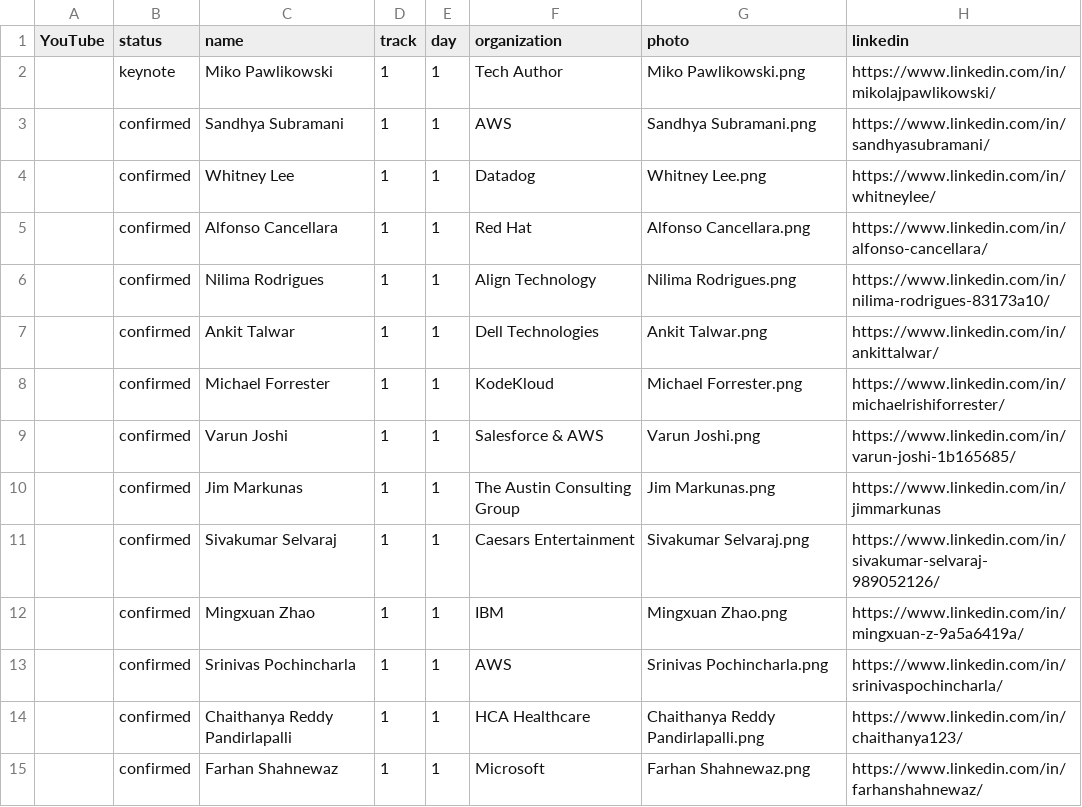
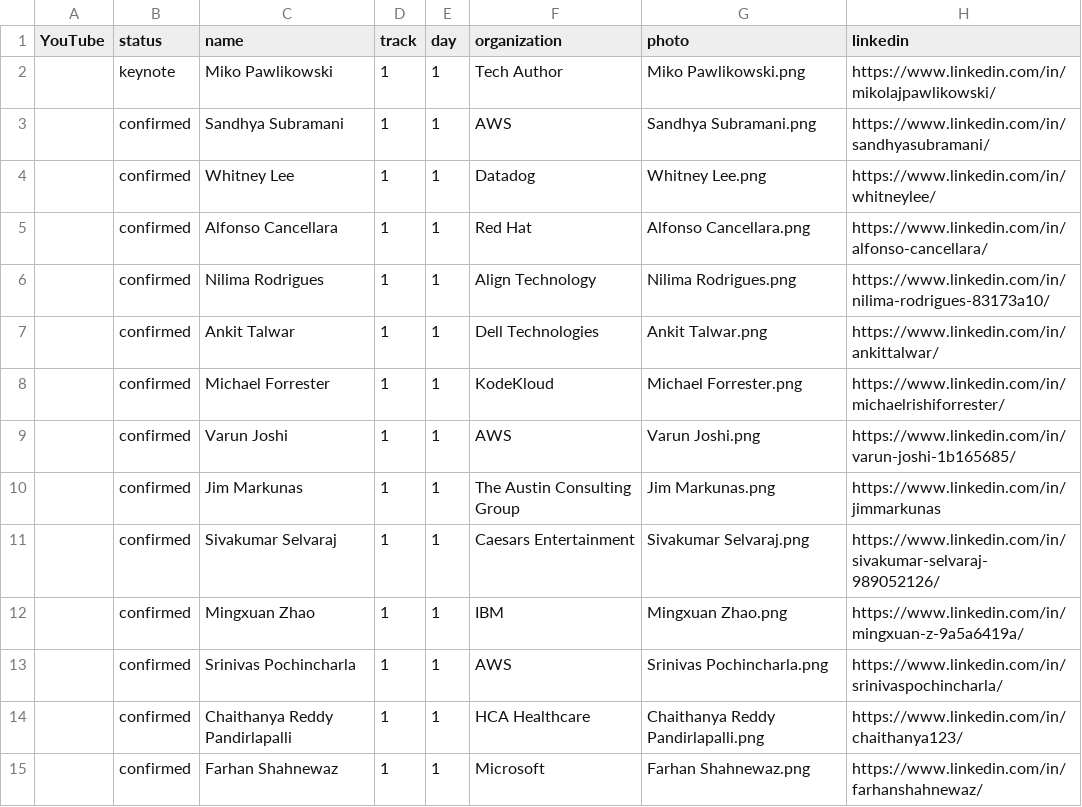
Before and after one commit to sreday/llmday, a CSV file: 2026-austin-q2/_db/talks.csv, drawn as a sheet; only a part is shown; the diff names each change by its address in the sheet, - before the commit and + after, or states it on an @@ line.

Commit message:
Add files via upload

```diff
--- a/2026-austin-q2/_db/talks.csv
+++ b/2026-austin-q2/_db/talks.csv
-F9 (organization): Salesforce & AWS
+F9 (organization): AWS
```
